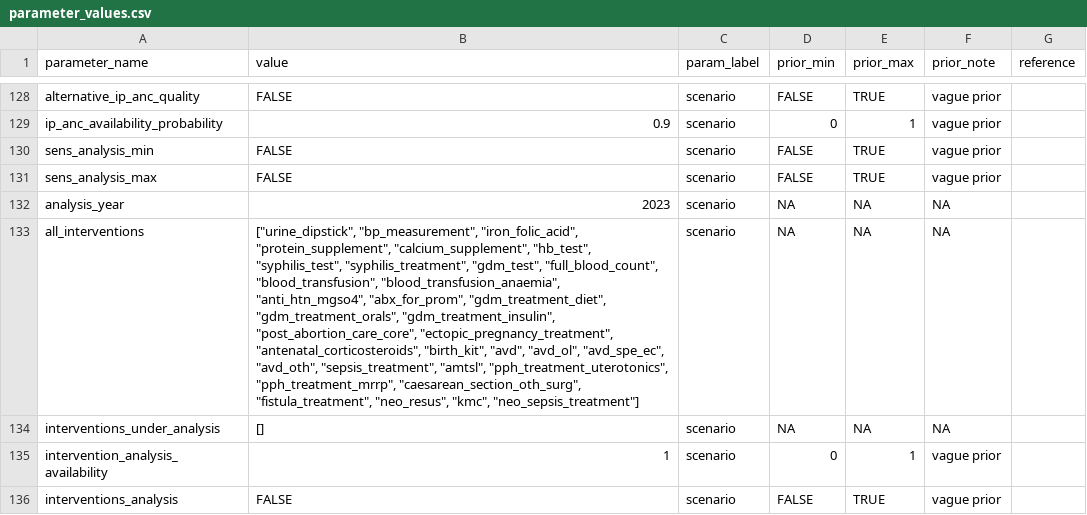
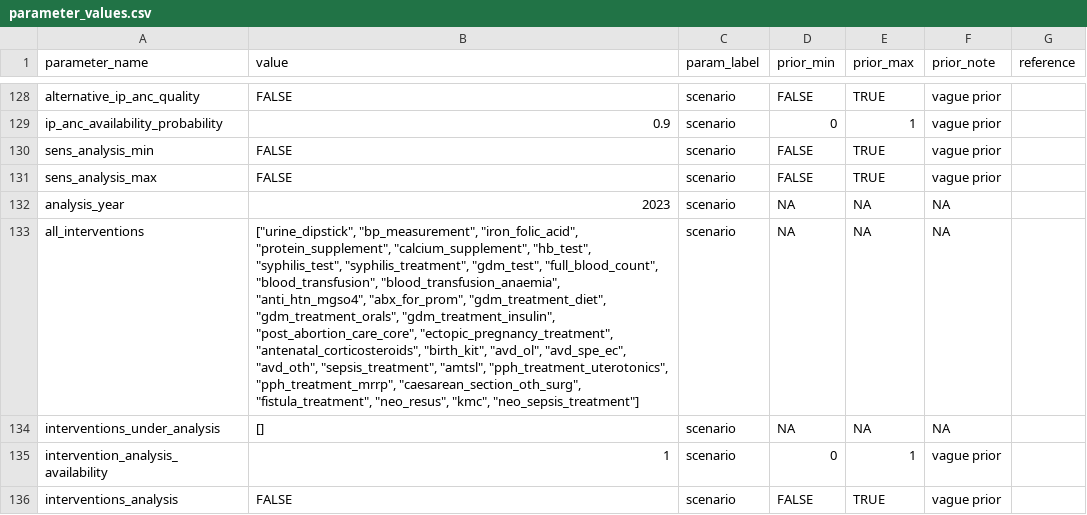
Before and after one commit to UCL/TLOmodel, a CSV file: resources/ResourceFile_PregnancySupervisor/parameter_values.csv, drawn as a sheet; only a part is shown, gaps mark what is left out; the diff names each change by its address in the sheet, - before the commit and + after, or states it on an @@ line.

Commit message:
update name of resource file

```diff
--- a/resources/ResourceFile_PregnancySupervisor/parameter_values.csv
+++ b/resources/ResourceFile_PregnancySupervisor/parameter_values.csv
-B133 (value): …"antenatal_corticosteroids", "birth_kit", "avd", "avd_ol", "avd_spe_ec",…
+B133 (value): …"antenatal_corticosteroids", "birth_kit", "avd_ol", "avd_spe_ec",…
```
